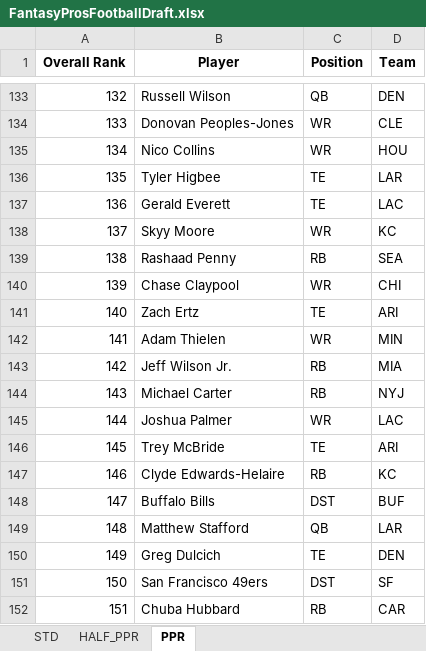
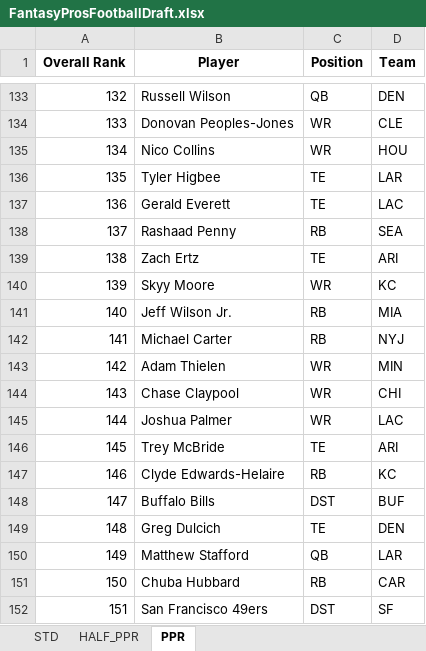
Before and after one commit to barbacbd/FantasyRankings, an Excel workbook: docs/FantasyProsFootballDraft.xlsx, sheet PPR, drawn as a sheet; only a part is shown, gaps mark what is left out; values as stored, in another font and other column widths than the file's, no borders; the diff covers the shown part only; the diff names each change by its address in the sheet, - before the commit and + after, or states it on an @@ line.

```diff
--- a/docs/FantasyProsFootballDraft.xlsx (sheet PPR)
+++ b/docs/FantasyProsFootballDraft.xlsx (sheet PPR)
-B138 (Player): Skyy Moore
+B138 (Player): Rashaad Penny
-C138 (Position): WR
+C138 (Position): RB
-D138 (Team): KC
+D138 (Team): SEA
-B139 (Player): Rashaad Penny
+B139 (Player): Zach Ertz
-C139 (Position): RB
+C139 (Position): TE
-D139 (Team): SEA
+D139 (Team): ARI
-B140 (Player): Chase Claypool
+B140 (Player): Skyy Moore
-D140 (Team): CHI
+D140 (Team): KC
-B141 (Player): Zach Ertz
+B141 (Player): Jeff Wilson Jr.
-C141 (Position): TE
+C141 (Position): RB
-D141 (Team): ARI
+D141 (Team): MIA
-B142 (Player): Adam Thielen
+B142 (Player): Michael Carter
-C142 (Position): WR
+C142 (Position): RB
-D142 (Team): MIN
+D142 (Team): NYJ
-B143 (Player): Jeff Wilson Jr.
+B143 (Player): Adam Thielen
-C143:C144 (Position): RB
+C143:C144 (Position): WR
-D143 (Team): MIA
+D143 (Team): MIN
-B144 (Player): Michael Carter
+B144 (Player): Chase Claypool
-D144 (Team): NYJ
+D144 (Team): CHI
-B149 (Player): Matthew Stafford
+B149 (Player): Greg Dulcich
-C149 (Position): QB
+C149 (Position): TE
-D149 (Team): LAR
+D149 (Team): DEN
-B150 (Player): Greg Dulcich
+B150 (Player): Matthew Stafford
-C150 (Position): TE
+C150 (Position): QB
-D150 (Team): DEN
+D150 (Team): LAR
-B151 (Player): San Francisco 49ers
+B151 (Player): Chuba Hubbard
-C151 (Position): DST
+C151 (Position): RB
-D151 (Team): SF
+D151 (Team): CAR
-B152 (Player): Chuba Hubbard
+B152 (Player): San Francisco 49ers
-C152 (Position): RB
+C152 (Position): DST
-D152 (Team): CAR
+D152 (Team): SF
```
Also changed, not shown: 261 edited cells elsewhere in this sheet, sheet HALF_PPR, sheet STD, docs/FantasyProsBaseballDraft.xlsx, docs/FantasyProsBasketballDraft.xlsx, 8 other files.
